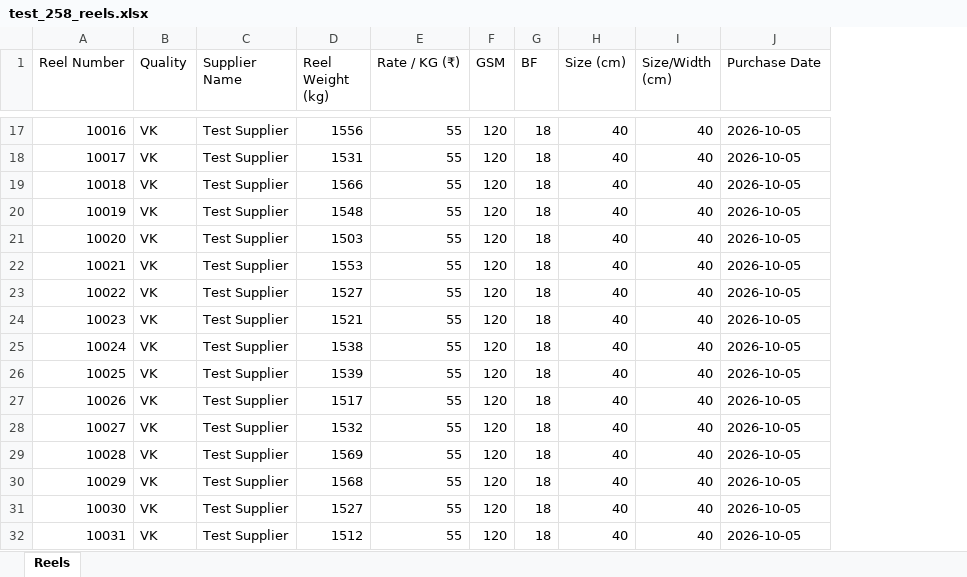
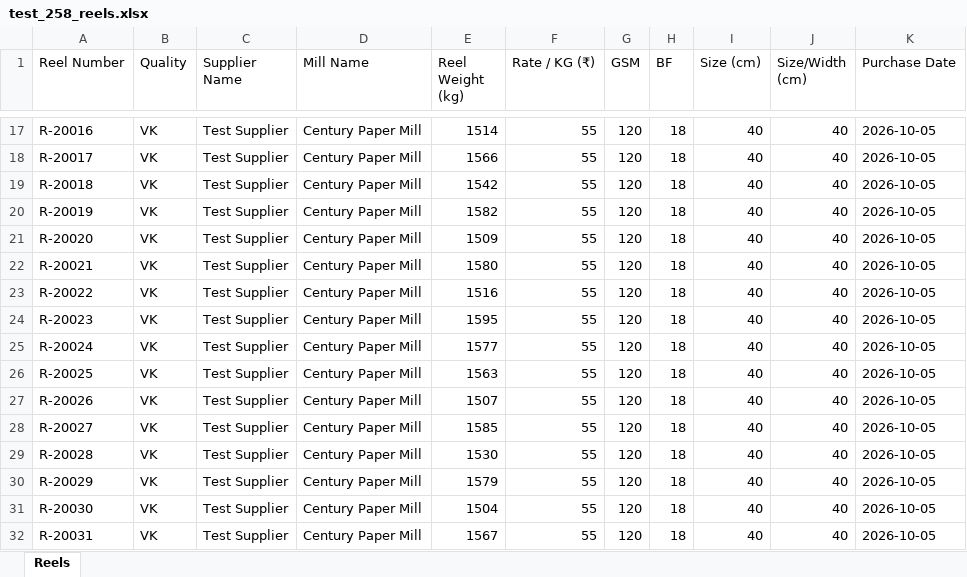
Before and after one commit to ecurvedigital-commits/rainbow-packaging, an Excel workbook: frontend/test_258_reels.xlsx, sheet Reels, drawn as a sheet; only a part is shown, gaps mark what is left out; values as stored, in another font and other column widths than the file's, no borders; addresses are those after the commit; the diff covers the shown part only; the diff names each change by its address in the sheet, - before the commit and + after, or states it on an @@ line.

```diff
--- a/frontend/test_258_reels.xlsx (sheet Reels)
+++ b/frontend/test_258_reels.xlsx (sheet Reels)
+column D (Mill Name), rows 17-32: all Century Paper Mill
-A17 (Reel Number): 10016
+A17 (Reel Number): R-20016
-E17 (Reel Weight (kg)): 1556
+E17 (Reel Weight (kg)): 1514
-A18 (Reel Number): 10017
+A18 (Reel Number): R-20017
-E18 (Reel Weight (kg)): 1531
+E18 (Reel Weight (kg)): 1566
-A19 (Reel Number): 10018
+A19 (Reel Number): R-20018
-E19 (Reel Weight (kg)): 1566
+E19 (Reel Weight (kg)): 1542
-A20 (Reel Number): 10019
+A20 (Reel Number): R-20019
-E20 (Reel Weight (kg)): 1548
+E20 (Reel Weight (kg)): 1582
-A21 (Reel Number): 10020
+A21 (Reel Number): R-20020
-E21 (Reel Weight (kg)): 1503
+E21 (Reel Weight (kg)): 1509
-A22 (Reel Number): 10021
+A22 (Reel Number): R-20021
-E22 (Reel Weight (kg)): 1553
+E22 (Reel Weight (kg)): 1580
-A23 (Reel Number): 10022
+A23 (Reel Number): R-20022
-E23 (Reel Weight (kg)): 1527
+E23 (Reel Weight (kg)): 1516
-A24 (Reel Number): 10023
+A24 (Reel Number): R-20023
-E24 (Reel Weight (kg)): 1521
+E24 (Reel Weight (kg)): 1595
-A25 (Reel Number): 10024
+A25 (Reel Number): R-20024
-E25 (Reel Weight (kg)): 1538
+E25 (Reel Weight (kg)): 1577
-A26 (Reel Number): 10025
+A26 (Reel Number): R-20025
-E26 (Reel Weight (kg)): 1539
+E26 (Reel Weight (kg)): 1563
-A27 (Reel Number): 10026
+A27 (Reel Number): R-20026
-E27 (Reel Weight (kg)): 1517
+E27 (Reel Weight (kg)): 1507
-A28 (Reel Number): 10027
+A28 (Reel Number): R-20027
-E28 (Reel Weight (kg)): 1532
+E28 (Reel Weight (kg)): 1585
-A29 (Reel Number): 10028
+A29 (Reel Number): R-20028
-E29 (Reel Weight (kg)): 1569
+E29 (Reel Weight (kg)): 1530
-A30 (Reel Number): 10029
+A30 (Reel Number): R-20029
-E30 (Reel Weight (kg)): 1568
+E30 (Reel Weight (kg)): 1579
-A31 (Reel Number): 10030
+A31 (Reel Number): R-20030
-E31 (Reel Weight (kg)): 1527
+E31 (Reel Weight (kg)): 1504
-A32 (Reel Number): 10031
+A32 (Reel Number): R-20031
-E32 (Reel Weight (kg)): 1512
+E32 (Reel Weight (kg)): 1567
```
Also changed, not shown: 481 edited cells elsewhere in this sheet, 25 other files.
